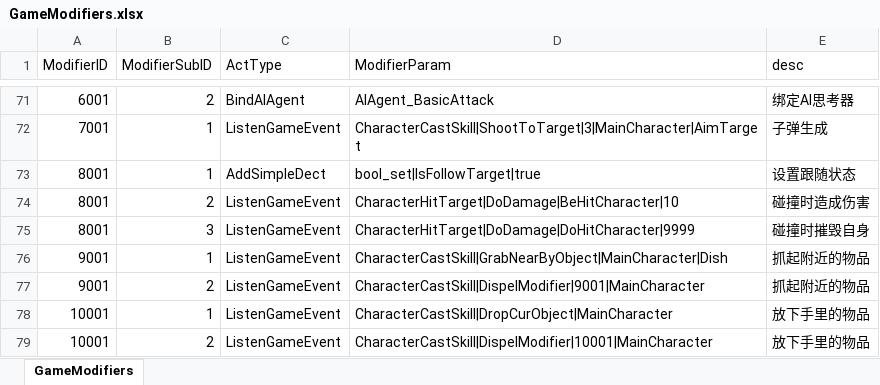
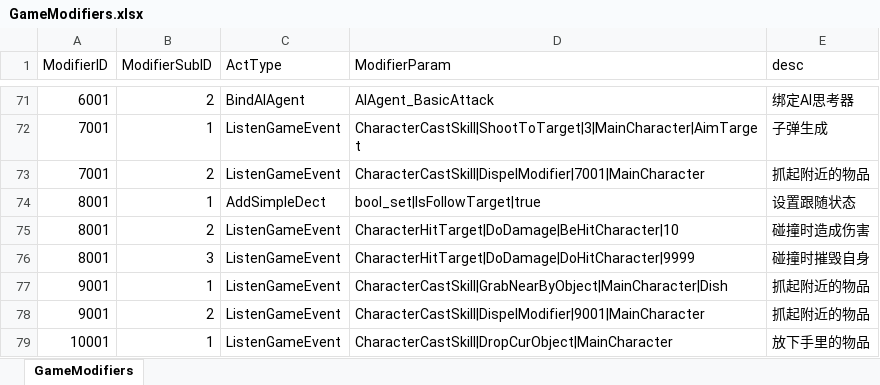
Before and after one commit to WXC-HUB/Project3D, an Excel workbook: Assets/Configs/GameModifiers.xlsx, sheet GameModifiers, drawn as a sheet; only a part is shown, gaps mark what is left out; the shorter side is filled out with more unchanged rows; values as stored, in another font and other column widths than the file's, no borders; the diff names each change by its address in the sheet, - before the commit and + after, or states it on an @@ line.

```diff
--- a/Assets/Configs/GameModifiers.xlsx (sheet GameModifiers)
+++ b/Assets/Configs/GameModifiers.xlsx (sheet GameModifiers)
+row 73: 7001 | 2 | ListenGameEvent | CharacterCastSkill|DispelModifier|7001|MainCharacter | 抓起附近的物品
```
Also changed, not shown: 4 other files.
